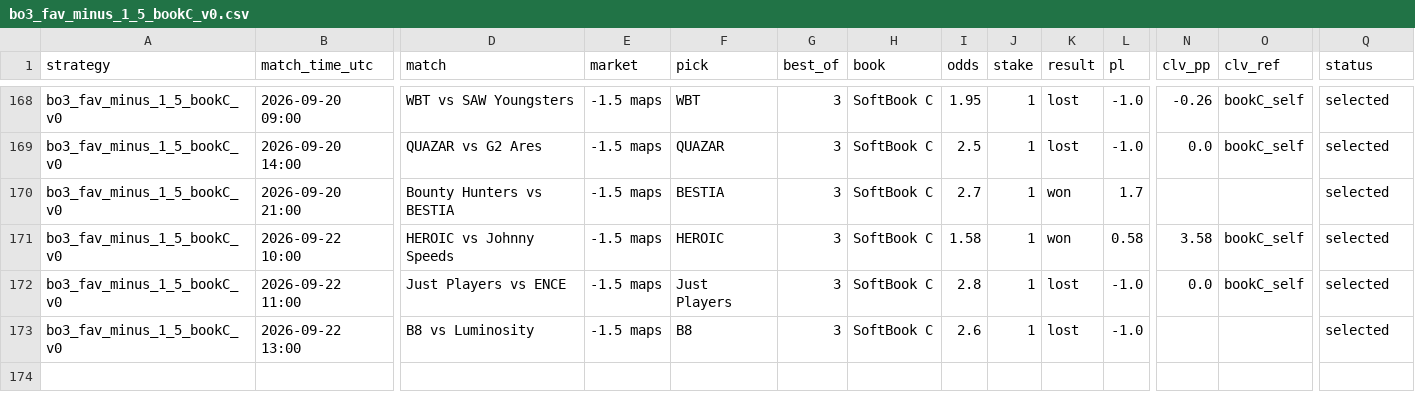
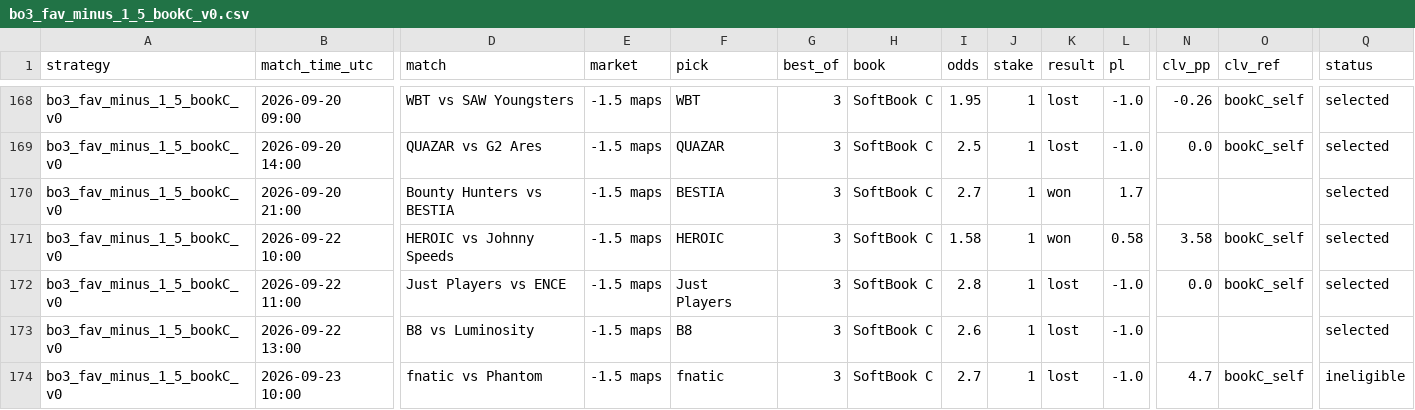
Before and after one commit to hyprcs/cs2hub, a CSV file: strategies/data/bo3_fav_minus_1_5_bookC_v0.csv, drawn as a sheet; only a part is shown, gaps mark what is left out; rows hold the shown columns only; the diff names each change by its address in the sheet, - before the commit and + after, or states it on an @@ line.

```diff
--- a/strategies/data/bo3_fav_minus_1_5_bookC_v0.csv
+++ b/strategies/data/bo3_fav_minus_1_5_bookC_v0.csv
+row 174: bo3_fav_minus_1_5_bookC_v0 | 2026-09-23 10:00 | fnatic vs Phantom | -1.5 maps | fnatic | 3 | SoftBook C | 2.7 | 1 | lost | -1.0 | 4.7 | bookC_self | ineligible
```
Also changed, not shown: strategies/data/all.csv, strategies/data/bo3_dog_plus_1_5_bookC_v0.csv, 10 other files.
